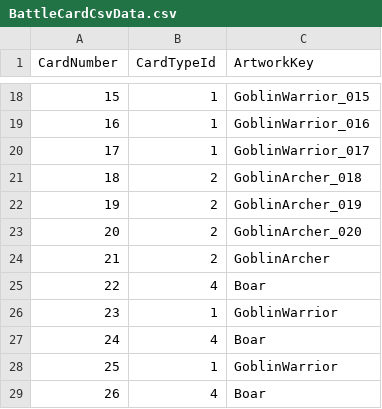
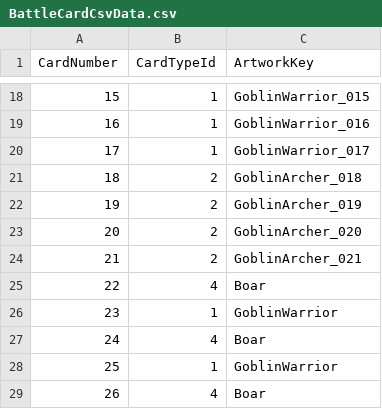
Before and after one commit to MeIsFishes/Hearthstone, a CSV file: Hearthstone/Assets/Resources/Config/BattleCardCsvData.csv, drawn as a sheet; only a part is shown, gaps mark what is left out.

Commit message:
art: replace battle card 021 artwork

```diff
--- a/Hearthstone/Assets/Resources/Config/BattleCardCsvData.csv
+++ b/Hearthstone/Assets/Resources/Config/BattleCardCsvData.csv
@@ -23,3 +23,3 @@ CardNumber,CardTypeId,ArtworkKey
 20,2,GoblinArcher_020
-21,2,GoblinArcher
+21,2,GoblinArcher_021
 22,4,Boar
```
Also changed, not shown: 1 other file.
